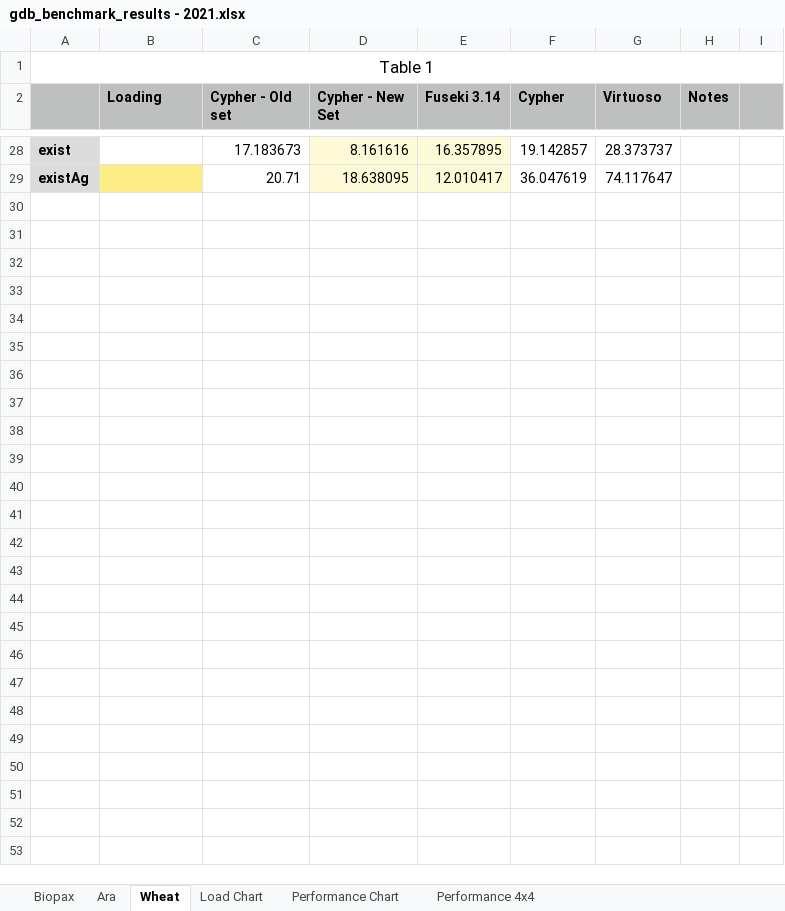
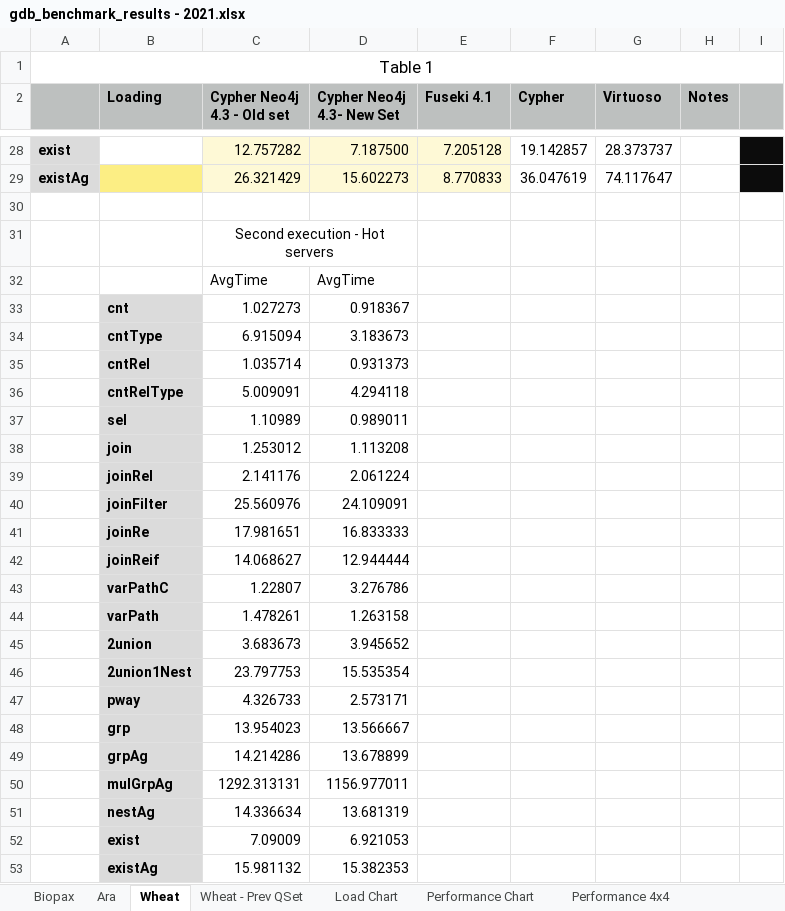
Before and after one commit to Rothamsted/graphdb-benchmarks, an Excel workbook: results/gdb_benchmark_results - 2021.xlsx, sheet Wheat, drawn as a sheet; only a part is shown, gaps mark what is left out; values as stored, in another font and other column widths than the file's, no borders; addresses are those after the commit; the diff covers the shown part only; the diff names each change by its address in the sheet, - before the commit and + after, or states it on an @@ line.

```diff
--- a/results/gdb_benchmark_results - 2021.xlsx (sheet Wheat)
+++ b/results/gdb_benchmark_results - 2021.xlsx (sheet Wheat)
+sheet tab: Wheat - Prev QSet
-C2: Cypher - Old set
+C2: Cypher Neo4j 4.3 - Old set
-D2: Cypher - New Set
+D2: Cypher Neo4j 4.3- New Set
-E2: Fuseki 3.14
+E2: Fuseki 4.1
-C28 fill: none
+C28 fill: #FEF9D6
-C28 (Cypher Neo4j 4.3 - Old set): 17.183673
+C28 (Cypher Neo4j 4.3 - Old set): 12.757282
-D28 (Cypher Neo4j 4.3- New Set): 8.161616
+D28 (Cypher Neo4j 4.3- New Set): 7.187500
-E28 (Fuseki 4.1): 16.357895
+E28 (Fuseki 4.1): 7.205128
-I28 fill: none
+I28 fill: #0C0C0C
+row 29: existAg |  | 26.321429 | 15.602273 | 8.770833 | 36.047619 | 74.117647
-row 30: existAg |  | 20.71 | 18.638095 | 12.010417 | 36.047619 | 74.117647
+row 30: (empty)
-A30 fill: #DBDBDB
+A30 fill: none
-B30 fill: #FCEE84
+B30 fill: none
-D30:E30 fill: #FEF9D6
+D30:E30 fill: none
+row 31:  |  | Second execution - Hot servers
+row 32:  |  | AvgTime | AvgTime
+row 33:  | cnt | 1.027273 | 0.918367
+row 34:  | cntType | 6.915094 | 3.183673
+row 35:  | cntRel | 1.035714 | 0.931373
+row 36:  | cntRelType | 5.009091 | 4.294118
+row 37:  | sel | 1.10989 | 0.989011
+row 38:  | join | 1.253012 | 1.113208
+row 39:  | joinRel | 2.141176 | 2.061224
+row 40:  | joinFilter | 25.560976 | 24.109091
+row 41:  | joinRe | 17.981651 | 16.833333
+row 42:  | joinReif | 14.068627 | 12.944444
+row 43:  | varPathC | 1.22807 | 3.276786
+row 44:  | varPath | 1.478261 | 1.263158
+row 45:  | 2union | 3.683673 | 3.945652
+row 46:  | 2union1Nest | 23.797753 | 15.535354
+row 47:  | pway | 4.326733 | 2.573171
+row 48:  | grp | 13.954023 | 13.566667
+row 49:  | grpAg | 14.214286 | 13.678899
+row 50:  | mulGrpAg | 1292.313131 | 1156.977011
+row 51:  | nestAg | 14.336634 | 13.681319
+row 52:  | exist | 7.09009 | 6.921053
+row 53:  | existAg | 15.981132 | 15.382353
```
Also changed, not shown: 59 edited cells and cell formats elsewhere in this sheet, sheet Biopax, sheet Ara, sheet Performance Chart, sheet Load Chart, formulas that keep their value, charts or pictures, 11 other files.
